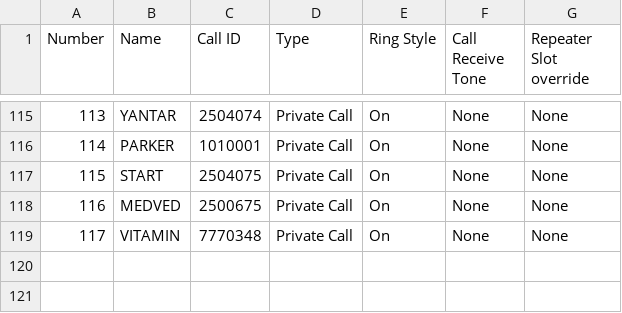
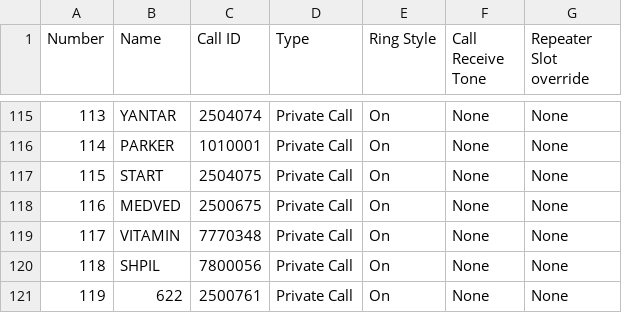
Before and after one commit to krot4u/Public_scripts, a CSV file: Devices_Contact_List/Retevis_Contact.csv, drawn as a sheet; only a part is shown, gaps mark what is left out; the diff names each change by its address in the sheet, - before the commit and + after, or states it on an @@ line.

```diff
--- a/Devices_Contact_List/Retevis_Contact.csv
+++ b/Devices_Contact_List/Retevis_Contact.csv
+row 120: 118 | SHPIL | 7800056 | Private Call | On | None | None
+row 121: 119 | 622 | 2500761 | Private Call | On | None | None
```
Also changed, not shown: Devices_Contact_List/AnyTone_Contacts.csv, Devices_Contact_List/ZastoneD900_Contact.csv, 2 other files.
